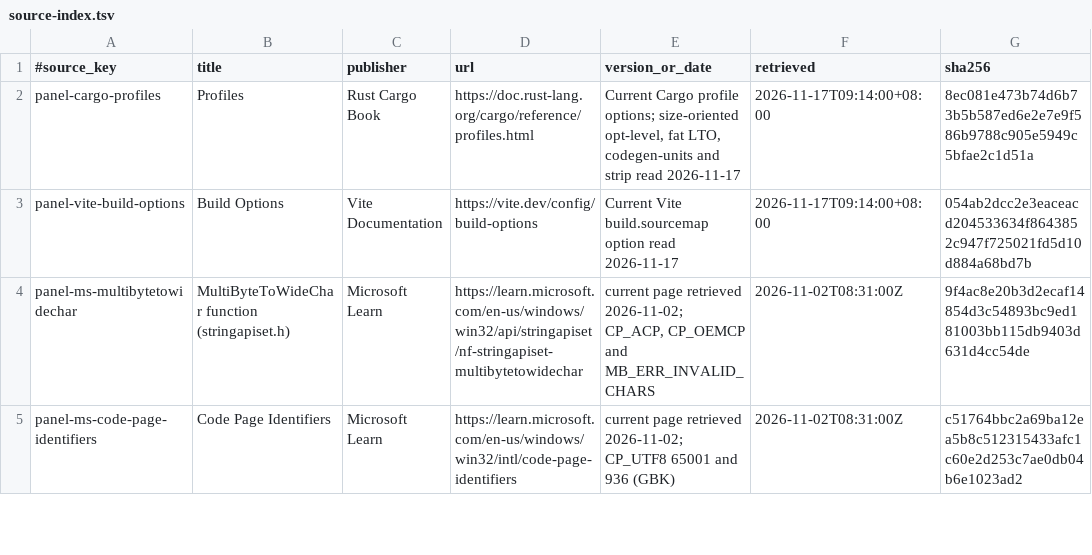
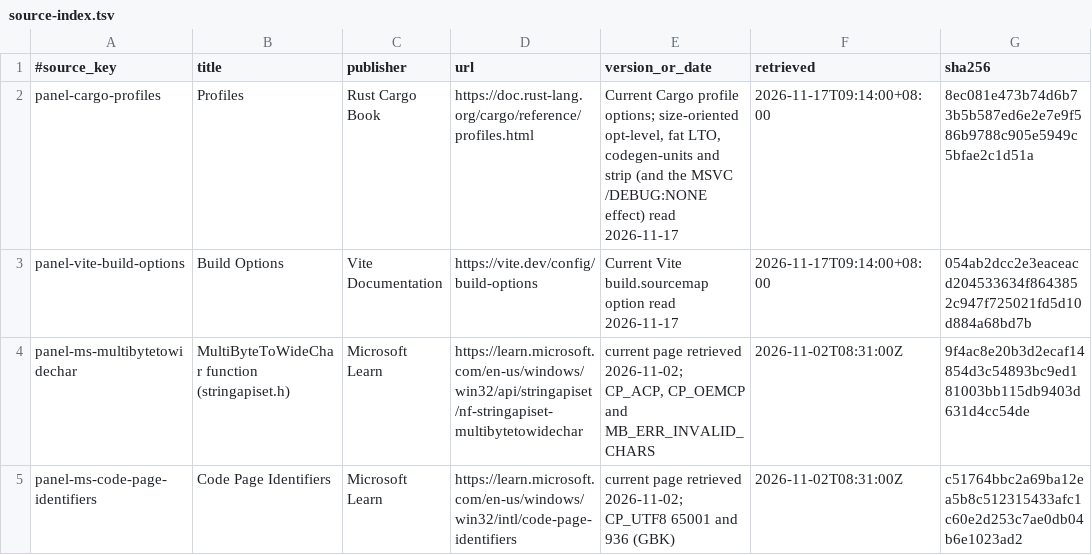
Before and after one commit to Ainierheokami/foundation-panel, a TSV file: docs/authority/source-index.tsv, drawn as a sheet; only a part is shown; the diff names each change by its address in the sheet, - before the commit and + after, or states it on an @@ line.

```diff
--- a/docs/authority/source-index.tsv
+++ b/docs/authority/source-index.tsv
-E2 (version_or_date): …and strip read 2026-11-17
+E2 (version_or_date): …and strip (and the MSVC /DEBUG:NONE effect) read 2026-11-17
```
Also changed, not shown: 2 other files.
